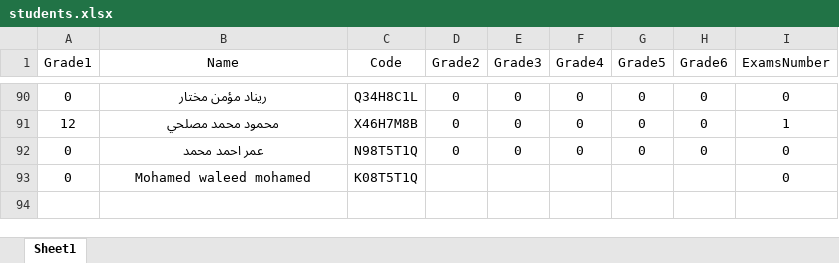
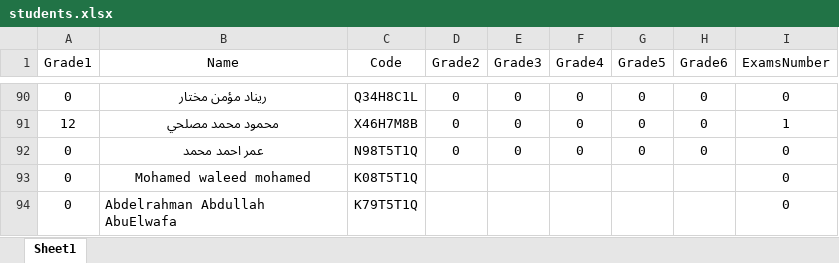
Before and after one commit to AbdelrahmanMahmmed20/tadaima3, an Excel workbook: students.xlsx, sheet Sheet1, drawn as a sheet; only a part is shown, gaps mark what is left out; values as stored, in another font and other column widths than the file's, no borders; the diff names each change by its address in the sheet, - before the commit and + after, or states it on an @@ line.

```diff
--- a/students.xlsx (sheet Sheet1)
+++ b/students.xlsx (sheet Sheet1)
+row 94: 0 | Abdelrahman Abdullah AbuElwafa | K79T5T1Q |  |  |  |  |  | 0
```
